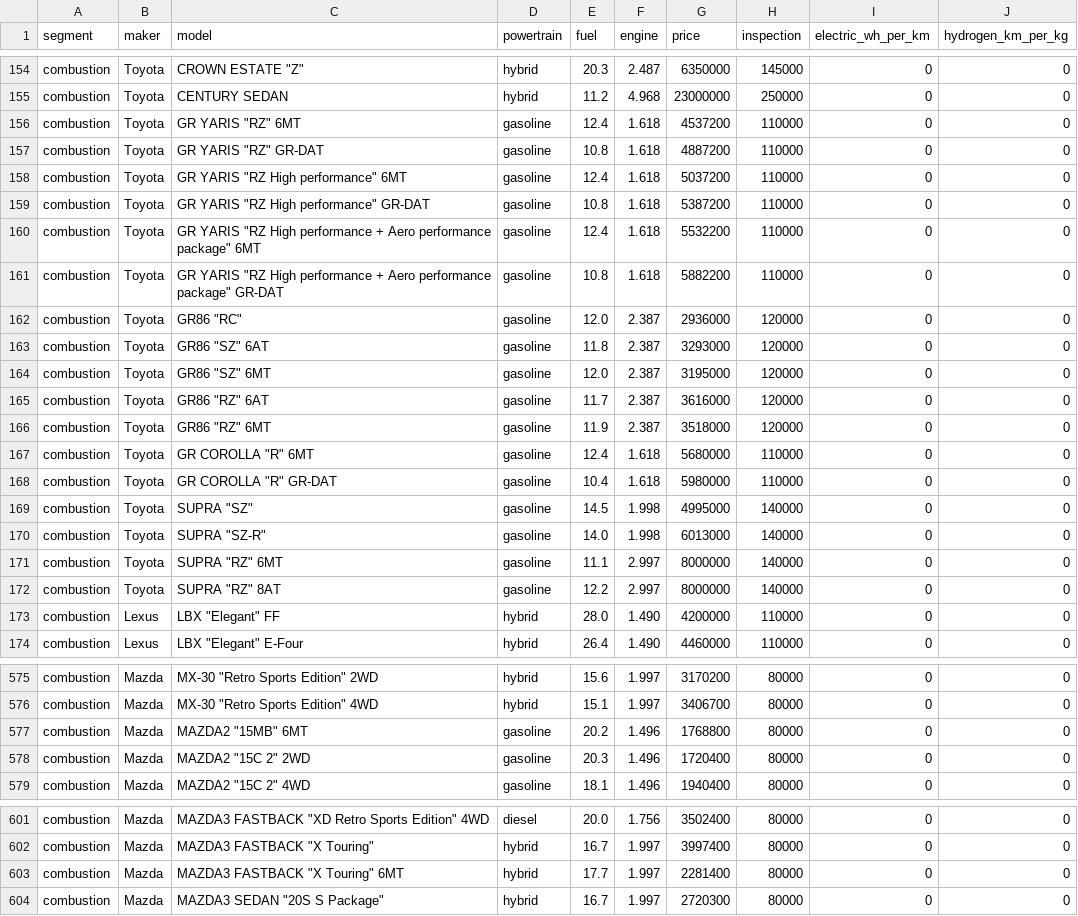
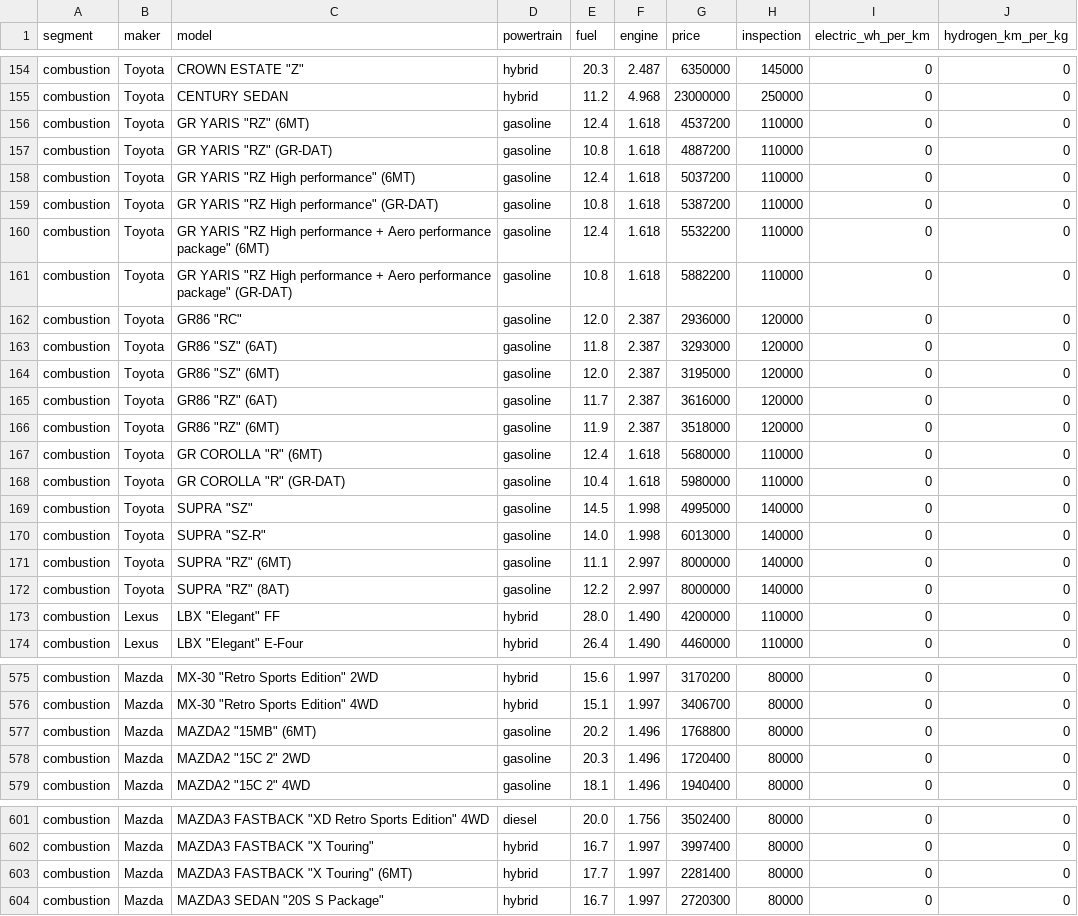
Before and after one commit to Yuto-design/car-cost-simulator, a CSV file: cars_all.csv, drawn as a sheet; only a part is shown, gaps mark what is left out; the diff covers the shown part only.

```diff
--- a/cars_all.csv
+++ b/cars_all.csv
@@ -155,19 +155,19 @@ combustion,Toyota,CROWN ESTATE "Z",hybrid,20.3,2.487,6350000,145000,0,0
 combustion,Toyota,CENTURY SEDAN,hybrid,11.2,4.968,23000000,250000,0,0
-combustion,Toyota,GR YARIS "RZ" 6MT,gasoline,12.4,1.618,4537200,110000,0,0
-combustion,Toyota,GR YARIS "RZ" GR-DAT,gasoline,10.8,1.618,4887200,110000,0,0
-combustion,Toyota,GR YARIS "RZ High performance" 6MT,gasoline,12.4,1.618,5037200,110000,0,0
-combustion,Toyota,GR YARIS "RZ High performance" GR-DAT,gasoline,10.8,1.618,5387200,110000,0,0
-combustion,Toyota,GR YARIS "RZ High performance + Aero performance package" 6MT,gasoline,12.4,1.618,5532200,110000,0,0
-combustion,Toyota,GR YARIS "RZ High performance + Aero performance package" GR-DAT,gasoline,10.8,1.618,5882200,110000,0,0
+combustion,Toyota,GR YARIS "RZ" (6MT),gasoline,12.4,1.618,4537200,110000,0,0
+combustion,Toyota,GR YARIS "RZ" (GR-DAT),gasoline,10.8,1.618,4887200,110000,0,0
+combustion,Toyota,GR YARIS "RZ High performance" (6MT),gasoline,12.4,1.618,5037200,110000,0,0
+combustion,Toyota,GR YARIS "RZ High performance" (GR-DAT),gasoline,10.8,1.618,5387200,110000,0,0
+combustion,Toyota,GR YARIS "RZ High performance + Aero performance package" (6MT),gasoline,12.4,1.618,5532200,110000,0,0
+combustion,Toyota,GR YARIS "RZ High performance + Aero performance package" (GR-DAT),gasoline,10.8,1.618,5882200,110000,0,0
 combustion,Toyota,GR86 "RC",gasoline,12.0,2.387,2936000,120000,0,0
-combustion,Toyota,GR86 "SZ" 6AT,gasoline,11.8,2.387,3293000,120000,0,0
-combustion,Toyota,GR86 "SZ" 6MT,gasoline,12.0,2.387,3195000,120000,0,0
-combustion,Toyota,GR86 "RZ" 6AT,gasoline,11.7,2.387,3616000,120000,0,0
-combustion,Toyota,GR86 "RZ" 6MT,gasoline,11.9,2.387,3518000,120000,0,0
-combustion,Toyota,GR COROLLA "R" 6MT,gasoline,12.4,1.618,5680000,110000,0,0
-combustion,Toyota,GR COROLLA "R" GR-DAT,gasoline,10.4,1.618,5980000,110000,0,0
+combustion,Toyota,GR86 "SZ" (6AT),gasoline,11.8,2.387,3293000,120000,0,0
+combustion,Toyota,GR86 "SZ" (6MT),gasoline,12.0,2.387,3195000,120000,0,0
+combustion,Toyota,GR86 "RZ" (6AT),gasoline,11.7,2.387,3616000,120000,0,0
+combustion,Toyota,GR86 "RZ" (6MT),gasoline,11.9,2.387,3518000,120000,0,0
+combustion,Toyota,GR COROLLA "R" (6MT),gasoline,12.4,1.618,5680000,110000,0,0
+combustion,Toyota,GR COROLLA "R" (GR-DAT),gasoline,10.4,1.618,5980000,110000,0,0
 combustion,Toyota,SUPRA "SZ",gasoline,14.5,1.998,4995000,140000,0,0
 combustion,Toyota,SUPRA "SZ-R",gasoline,14.0,1.998,6013000,140000,0,0
-combustion,Toyota,SUPRA "RZ" 6MT,gasoline,11.1,2.997,8000000,140000,0,0
-combustion,Toyota,SUPRA "RZ" 8AT,gasoline,12.2,2.997,8000000,140000,0,0
+combustion,Toyota,SUPRA "RZ" (6MT),gasoline,11.1,2.997,8000000,140000,0,0
+combustion,Toyota,SUPRA "RZ" (8AT),gasoline,12.2,2.997,8000000,140000,0,0
 combustion,Lexus,LBX "Elegant" FF,hybrid,28.0,1.490,4200000,110000,0,0
@@ -576,3 +576,3 @@ combustion,Mazda,MX-30 "Retro Sports Edition" 2WD,hybrid,15.6,1.997,3170200,8000
 combustion,Mazda,MX-30 "Retro Sports Edition" 4WD,hybrid,15.1,1.997,3406700,80000,0,0
-combustion,Mazda,MAZDA2 "15MB" 6MT,gasoline,20.2,1.496,1768800,80000,0,0
+combustion,Mazda,MAZDA2 "15MB" (6MT),gasoline,20.2,1.496,1768800,80000,0,0
 combustion,Mazda,MAZDA2 "15C 2" 2WD,gasoline,20.3,1.496,1720400,80000,0,0
@@ -602,3 +602,3 @@ combustion,Mazda,MAZDA3 FASTBACK "XD Retro Sports Edition" 4WD,diesel,20.0,1.756
 combustion,Mazda,MAZDA3 FASTBACK "X Touring",hybrid,16.7,1.997,3997400,80000,0,0
-combustion,Mazda,MAZDA3 FASTBACK "X Touring" 6MT,hybrid,17.7,1.997,2281400,80000,0,0
+combustion,Mazda,MAZDA3 FASTBACK "X Touring" (6MT),hybrid,17.7,1.997,2281400,80000,0,0
 combustion,Mazda,MAZDA3 SEDAN "20S S Package",hybrid,16.7,1.997,2720300,80000,0,0
```
Also changed, not shown: 6 added rows and 43 edited cells elsewhere in this file.
